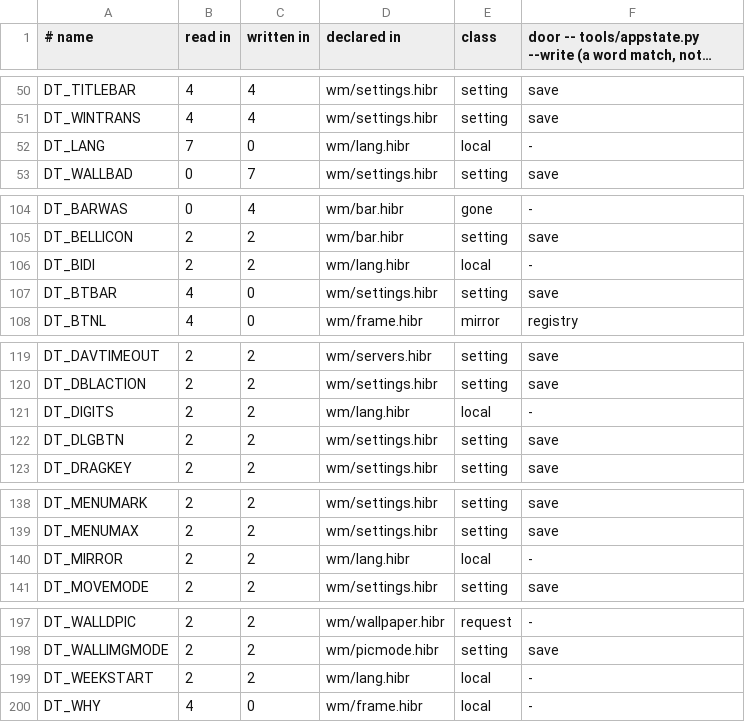
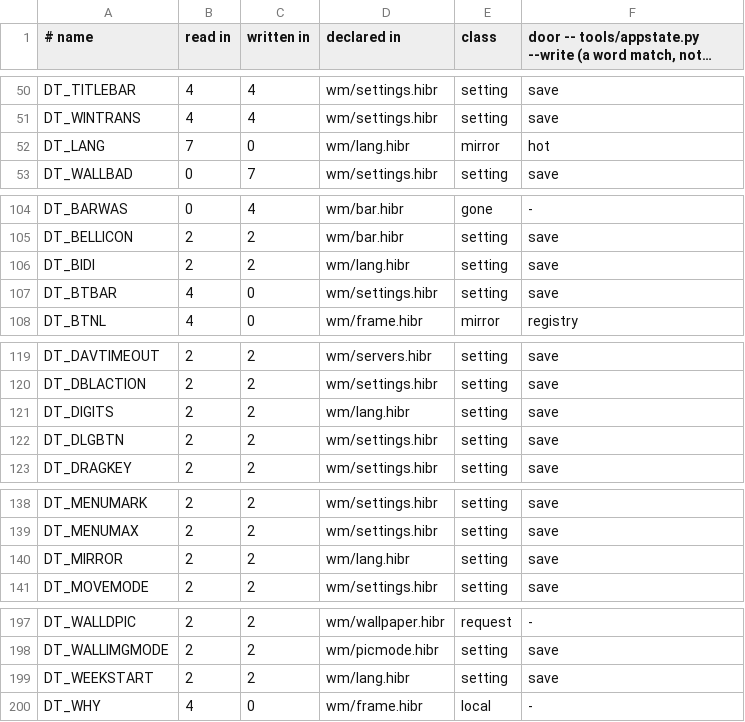
Before and after one commit to osakka/hibr, a TSV file: docs/adr/0050-state.tsv, drawn as a sheet; only a part is shown, gaps mark what is left out; long unchanged cells end in …; the diff covers the shown part only.

```diff
--- a/docs/adr/0050-state.tsv
+++ b/docs/adr/0050-state.tsv
@@ -51,3 +51,3 @@ DT_TITLEBAR	4	4	wm/settings.hibr	setting	save
 DT_WINTRANS	4	4	wm/settings.hibr	setting	save
-DT_LANG	7	0	wm/lang.hibr	local	-
+DT_LANG	7	0	wm/lang.hibr	mirror	hot
 DT_WALLBAD	0	7	wm/settings.hibr	setting	save
@@ -105,3 +105,3 @@ DT_BARWAS	0	4	wm/bar.hibr	gone	-
 DT_BELLICON	2	2	wm/bar.hibr	setting	save
-DT_BIDI	2	2	wm/lang.hibr	local	-
+DT_BIDI	2	2	wm/lang.hibr	setting	save
 DT_BTBAR	4	0	wm/settings.hibr	setting	save
@@ -120,3 +120,3 @@ DT_DAVTIMEOUT	2	2	wm/servers.hibr	setting	save
 DT_DBLACTION	2	2	wm/settings.hibr	setting	save
-DT_DIGITS	2	2	wm/lang.hibr	local	-
+DT_DIGITS	2	2	wm/lang.hibr	setting	save
 DT_DLGBTN	2	2	wm/settings.hibr	setting	save
@@ -139,3 +139,3 @@ DT_MENUMARK	2	2	wm/settings.hibr	setting	save
 DT_MENUMAX	2	2	wm/settings.hibr	setting	save
-DT_MIRROR	2	2	wm/lang.hibr	local	-
+DT_MIRROR	2	2	wm/lang.hibr	setting	save
 DT_MOVEMODE	2	2	wm/settings.hibr	setting	save
@@ -198,3 +198,3 @@ DT_WALLDPIC	2	2	wm/wallpaper.hibr	request	-
 DT_WALLIMGMODE	2	2	wm/picmode.hibr	setting	save
-DT_WEEKSTART	2	2	wm/lang.hibr	local	-
+DT_WEEKSTART	2	2	wm/lang.hibr	setting	save
 DT_WHY	4	0	wm/frame.hibr	local	-
```
Also changed, not shown: 16 edited cells elsewhere in this file, 11 other files.
